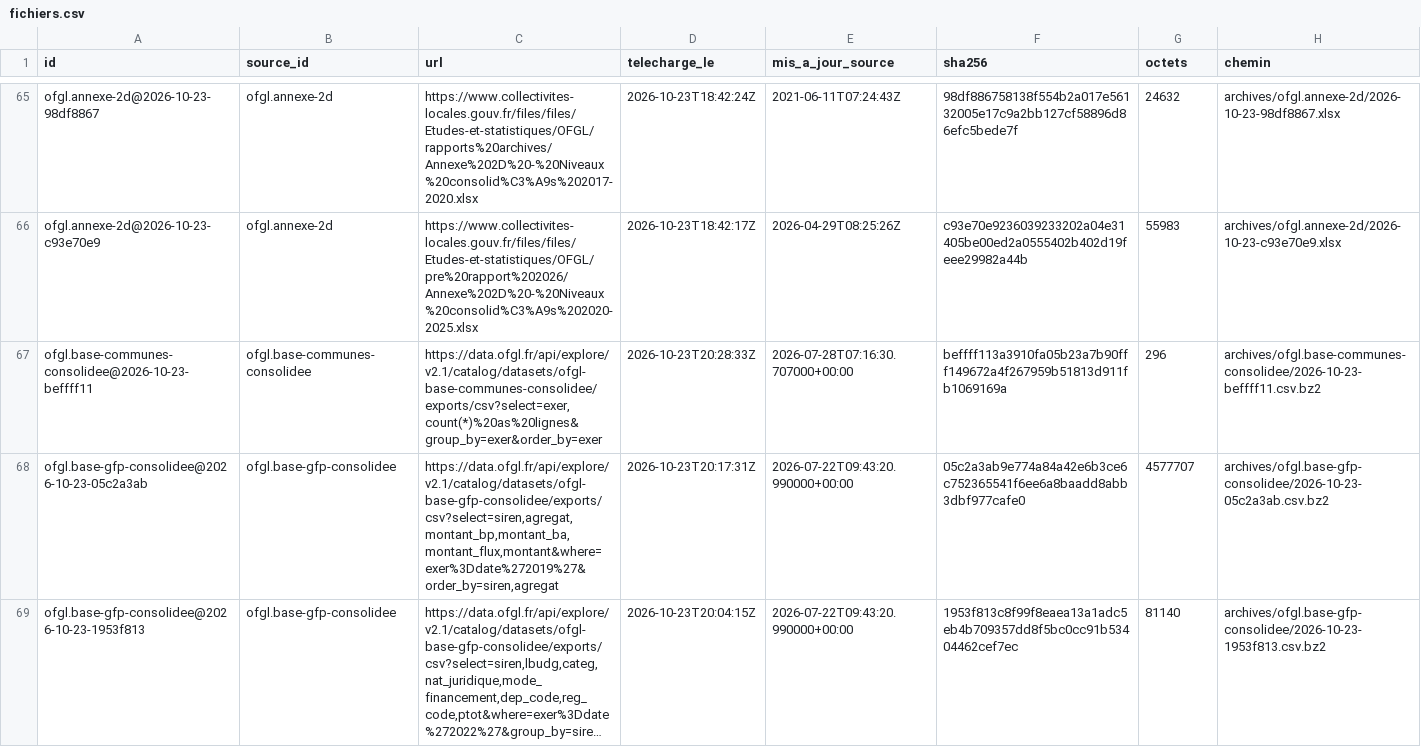
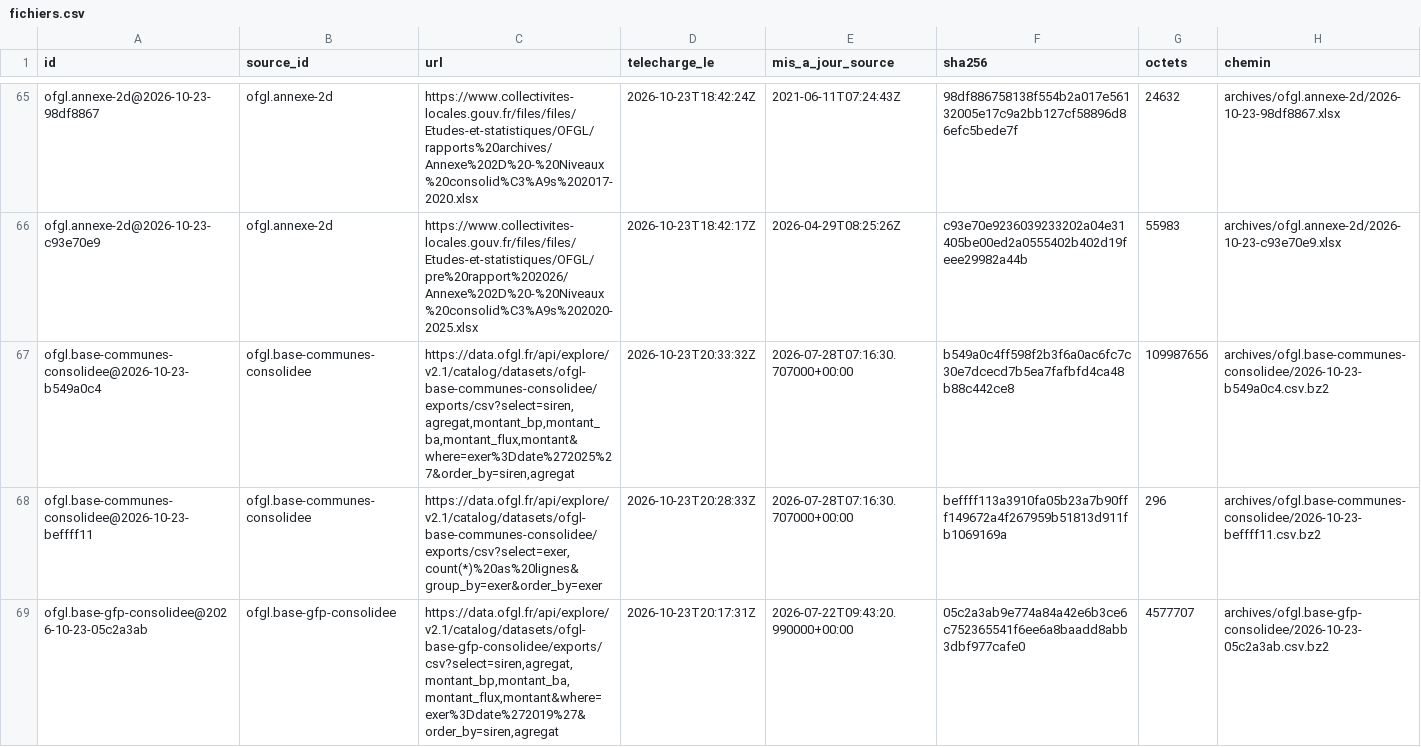
Before and after one commit to g-pliberal/comptes-nationaux, a CSV file: base/tables/fichiers.csv, drawn as a sheet; only a part is shown, gaps mark what is left out; the shorter side is filled out with more unchanged rows; long unchanged cells end in …; the diff names each change by its address in the sheet, - before the commit and + after, or states it on an @@ line.

```diff
--- a/base/tables/fichiers.csv
+++ b/base/tables/fichiers.csv
+row 67: ofgl.base-communes-consolidee@2026-10-23-b549a0c4 | ofgl.base-communes-consolidee | https://data.ofgl.fr/api/explore/v2.1/catalog/datasets/ofgl-base-communes-consolidee/exports/csv?select=siren,agregat,montant_bp,montant_ba,montant_flux,montant&where=exer%3Ddate%272025%27&order_by=siren,agregat | 2026-10-23T20:33:32Z | 2026-07-28T07:16:30.707000+00:00 | b549a0c4ff598f2b3f6a0ac6fc7c30e7dcecd7b5ea7fafbfd4ca48b88c442ce8 | 109987656 | archives/ofgl.base-communes-consolidee/2026-10-23-b549a0c4.csv.bz2
```
Also changed, not shown: base/tables/fichiers_collectivites.csv, 2 other files.
